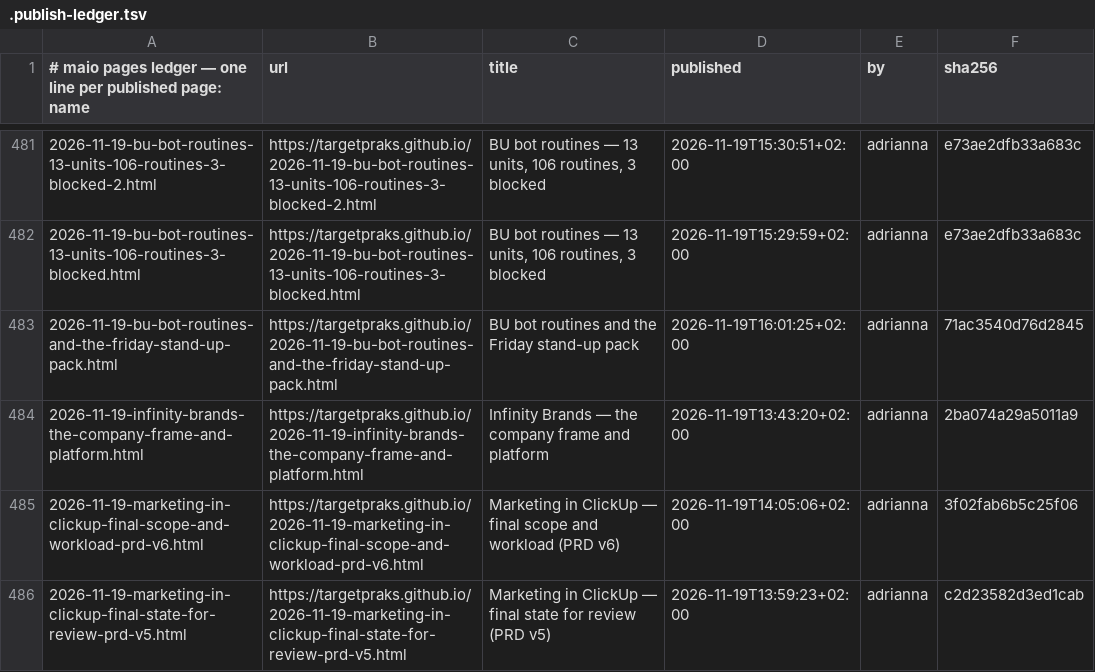
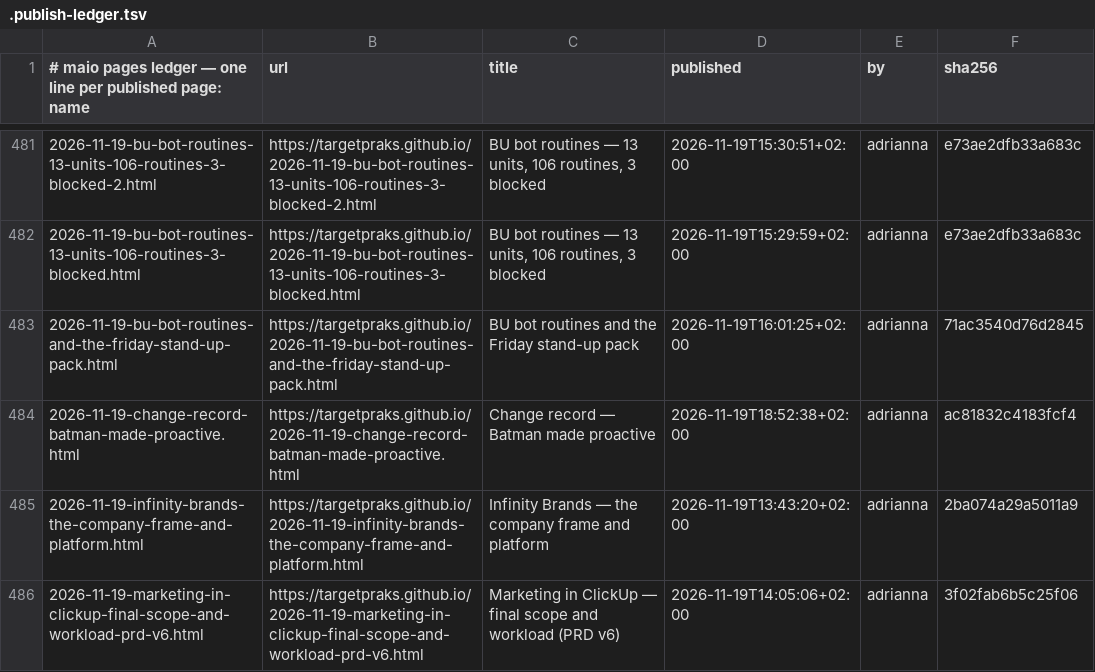
Before and after one commit to targetpraks/targetpraks.github.io, a TSV file: .publish-ledger.tsv, drawn as a sheet; only a part is shown, gaps mark what is left out; the shorter side is filled out with more unchanged rows; the diff names each change by its address in the sheet, - before the commit and + after, or states it on an @@ line.

Commit message:
HTML: Change record — Batman made proactive

```diff
--- a/.publish-ledger.tsv
+++ b/.publish-ledger.tsv
+row 484: 2026-11-19-change-record-batman-made-proactive.html | https://targetpraks.github.io/2026-11-19-change-record-batman-made-proactive.html | Change record — Batman made proactive | 2026-11-19T18:52:38+02:00 | adrianna | ac81832c4183fcf4
```
Also changed, not shown: 1 other file.
